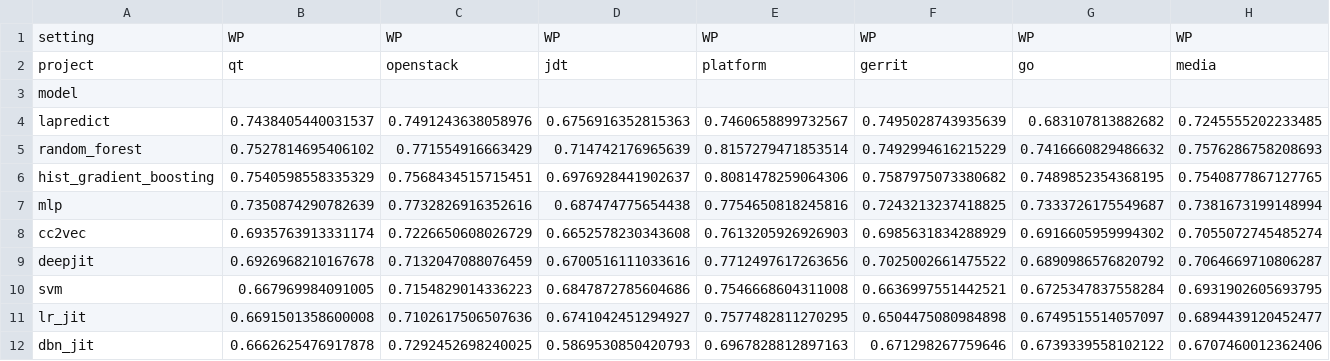
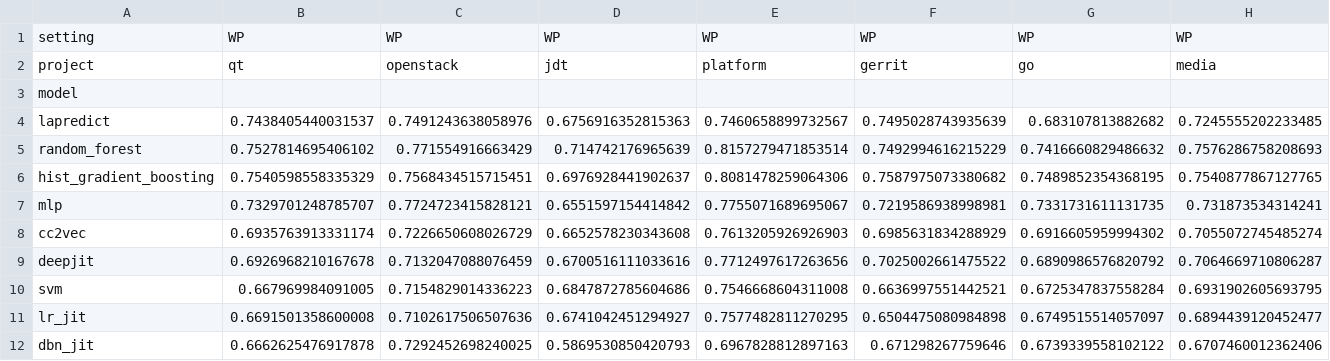
Before and after one commit to alana-britoc/Projeto-IA, a CSV file: results/metrics/comparacao_auc.csv, drawn as a sheet; only a part is shown; the diff covers the shown part only; the diff names each change by its address in the sheet, - before the commit and + after, or states it on an @@ line.

```diff
--- a/results/metrics/comparacao_auc.csv
+++ b/results/metrics/comparacao_auc.csv
-B7: 0.7350874290782639
+B7: 0.7329701248785707
-C7: 0.7732826916352616
+C7: 0.7724723415828121
-D7: 0.687474775654438
+D7: 0.6551597154414842
-E7: 0.7754650818245816
+E7: 0.7755071689695067
-F7: 0.7243213237418825
+F7: 0.7219586938998981
-G7: 0.7333726175549687
+G7: 0.7331731611131735
-H7: 0.7381673199148994
+H7: 0.731873534314241
```
Also changed, not shown: 7 edited cells elsewhere in this file, results/metrics/comparacao_f1.csv, results/metrics/comparacao_mcc.csv, 8 other files.
